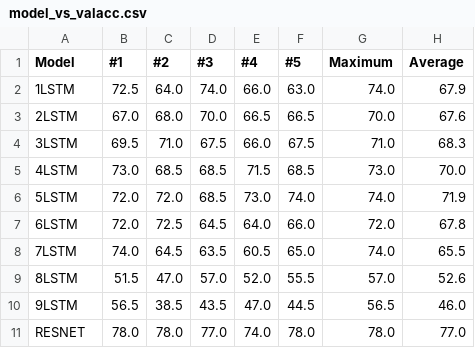
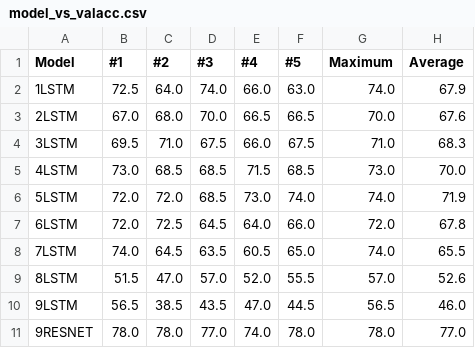
Before and after one commit to Samykolon/Master, a CSV file: graphs/model_vs_valacc/model_vs_valacc.csv, drawn as a sheet.

```diff
--- a/graphs/model_vs_valacc/model_vs_valacc.csv
+++ b/graphs/model_vs_valacc/model_vs_valacc.csv
@@ -10,2 +10,2 @@ Model,#1,#2,#3,#4,#5,Maximum,Average
 9LSTM,56.5,38.5,43.5,47.0,44.5,56.5,46.0
-RESNET,78.0,78.0,77.0,74.0,78.0,78.0,77.0
+9RESNET,78.0,78.0,77.0,74.0,78.0,78.0,77.0
```
Also changed, not shown: graphs/units_vs_valacc/units_vs_valacc_resnet.csv, 25 other files.
